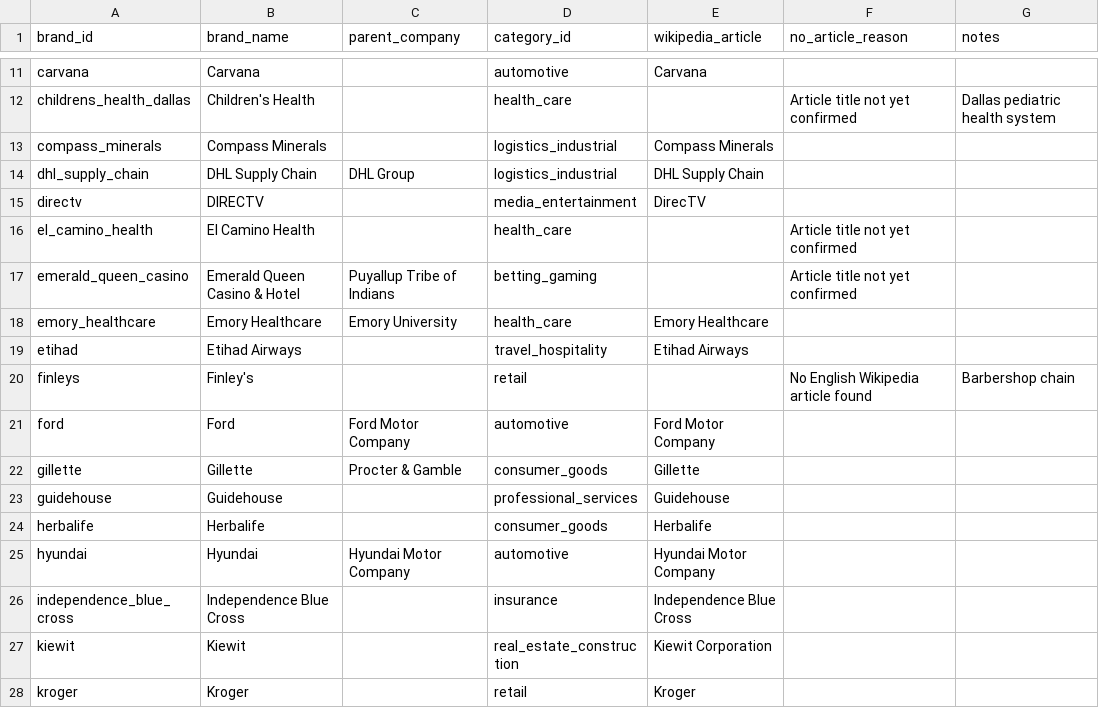
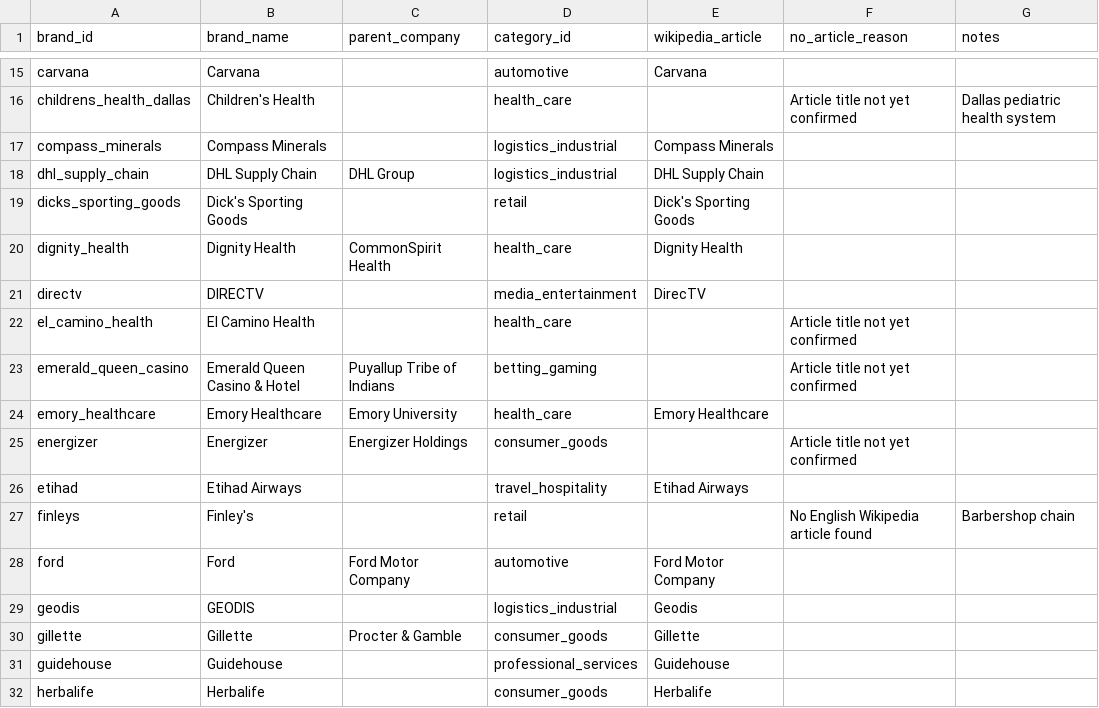
Before and after one commit to chrisantosiewicz/MLS-partnership-tracker, a CSV file: data/brands.csv, drawn as a sheet; only a part is shown, gaps mark what is left out; the shorter side is filled out with more unchanged rows; the diff covers the shown part only; the diff names each change by its address in the sheet, - before the commit and + after, or states it on an @@ line.

```diff
--- a/data/brands.csv
+++ b/data/brands.csv
+row 19: dicks_sporting_goods | Dick's Sporting Goods |  | retail | Dick's Sporting Goods
+row 20: dignity_health | Dignity Health | CommonSpirit Health | health_care | Dignity Health
+row 25: energizer | Energizer | Energizer Holdings | consumer_goods |  | Article title not yet confirmed
+row 29: geodis | GEODIS |  | logistics_industrial | Geodis
```
Also changed, not shown: 19 added rows elsewhere in this file, 10 other files.
